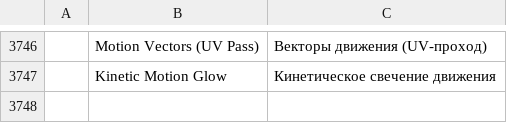
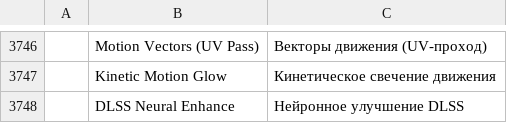
Before and after one commit to storytold/filmcraft, a TSV file: crates/ui-egui/src/i18n/ru.tsv, drawn as a sheet; only a part is shown, gaps mark what is left out; the diff names each change by its address in the sheet, - before the commit and + after, or states it on an @@ line.

```diff
--- a/crates/ui-egui/src/i18n/ru.tsv
+++ b/crates/ui-egui/src/i18n/ru.tsv
+row 3748:  | DLSS Neural Enhance | Нейронное улучшение DLSS
```
Also changed, not shown: crates/ui-egui/src/i18n/cs.tsv, crates/ui-egui/src/i18n/fr.tsv, 28 other files.
